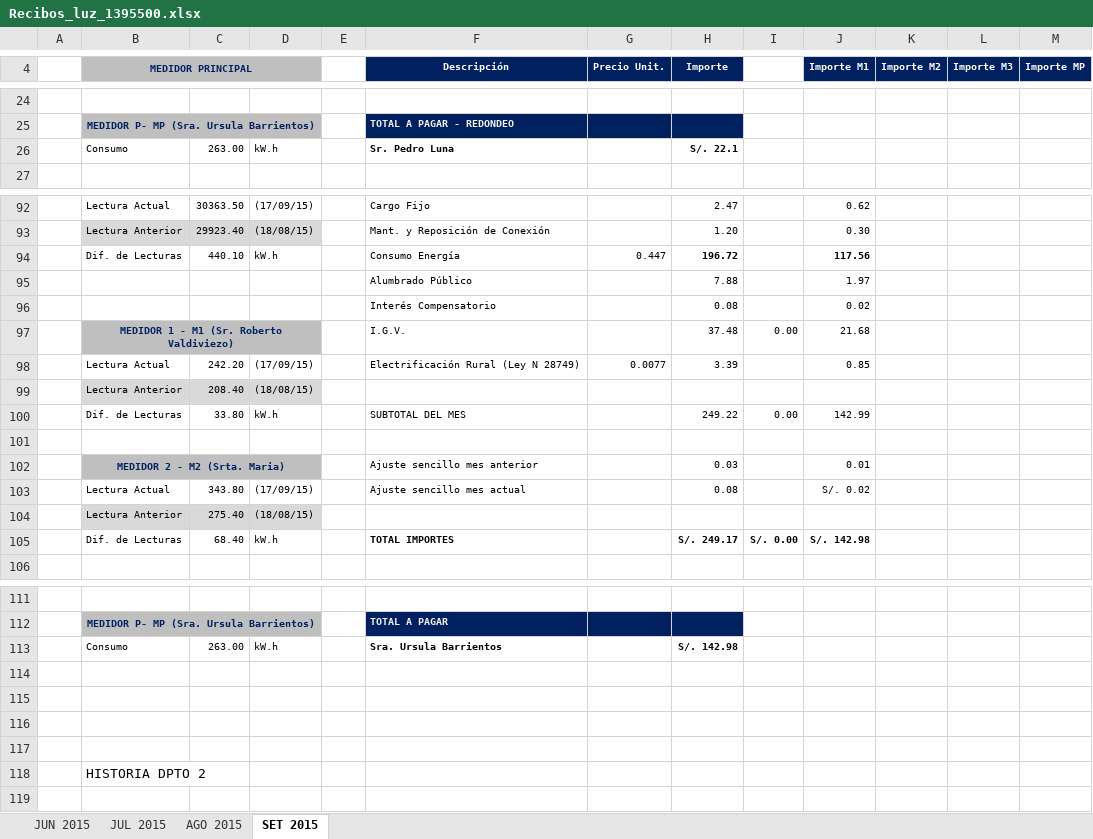
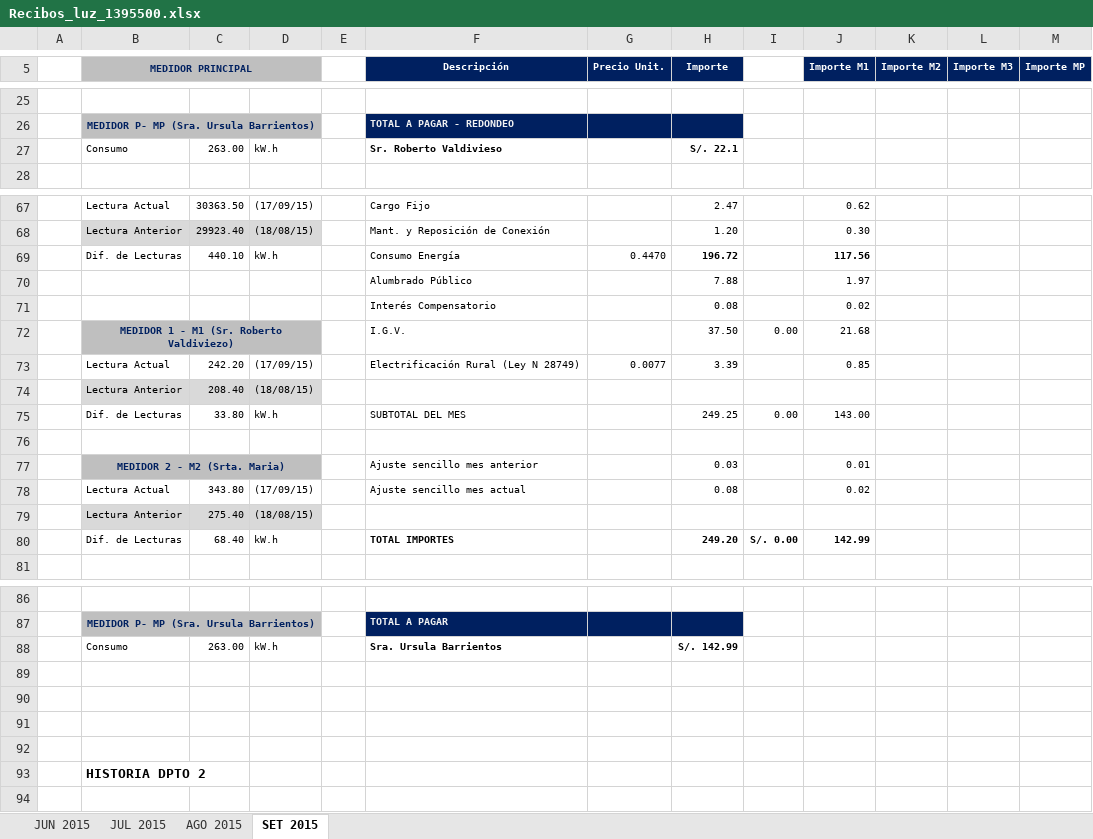
Before and after one commit to aludena18/pagos, an Excel workbook: Luz/SUM 1395500/Recibos_luz_1395500.xlsx, sheet SET 2015, drawn as a sheet; only a part is shown, gaps mark what is left out; values as stored, in another font and other column widths than the file's, no borders; addresses are those after the commit; the diff covers the shown part only; the diff names each change by its address in the sheet, - before the commit and + after, or states it on an @@ line.

```diff
--- a/Luz/SUM 1395500/Recibos_luz_1395500.xlsx (sheet SET 2015)
+++ b/Luz/SUM 1395500/Recibos_luz_1395500.xlsx (sheet SET 2015)
-F27 (Descripción): Sr. Pedro Luna
+F27 (Descripción): Sr. Roberto Valdivieso
-G69 (Precio Unit.): 0.447
+G69 (Precio Unit.): 0.4470
-H72 (Importe): 37.48
+H72 (Importe): 37.50
-H75 (Importe): 249.22
+H75 (Importe): 249.25
-J75 (Importe M1): 142.99
+J75 (Importe M1): 143.00
-J78 (Importe M1): S/. 0.02
+J78 (Importe M1): 0.02
-H80 (Importe): S/. 249.17
+H80 (Importe): 249.20
-J80 (Importe M1): S/. 142.98
+J80 (Importe M1): 142.99
-H88 (Importe): S/. 142.98
+H88 (Importe): S/. 142.99
-B93 bold: off
+B93 bold: on
```
Also changed, not shown: 8 added rows, 26 removed rows and 10 edited cells elsewhere in this sheet, formulas that keep their value, 10 other files.
